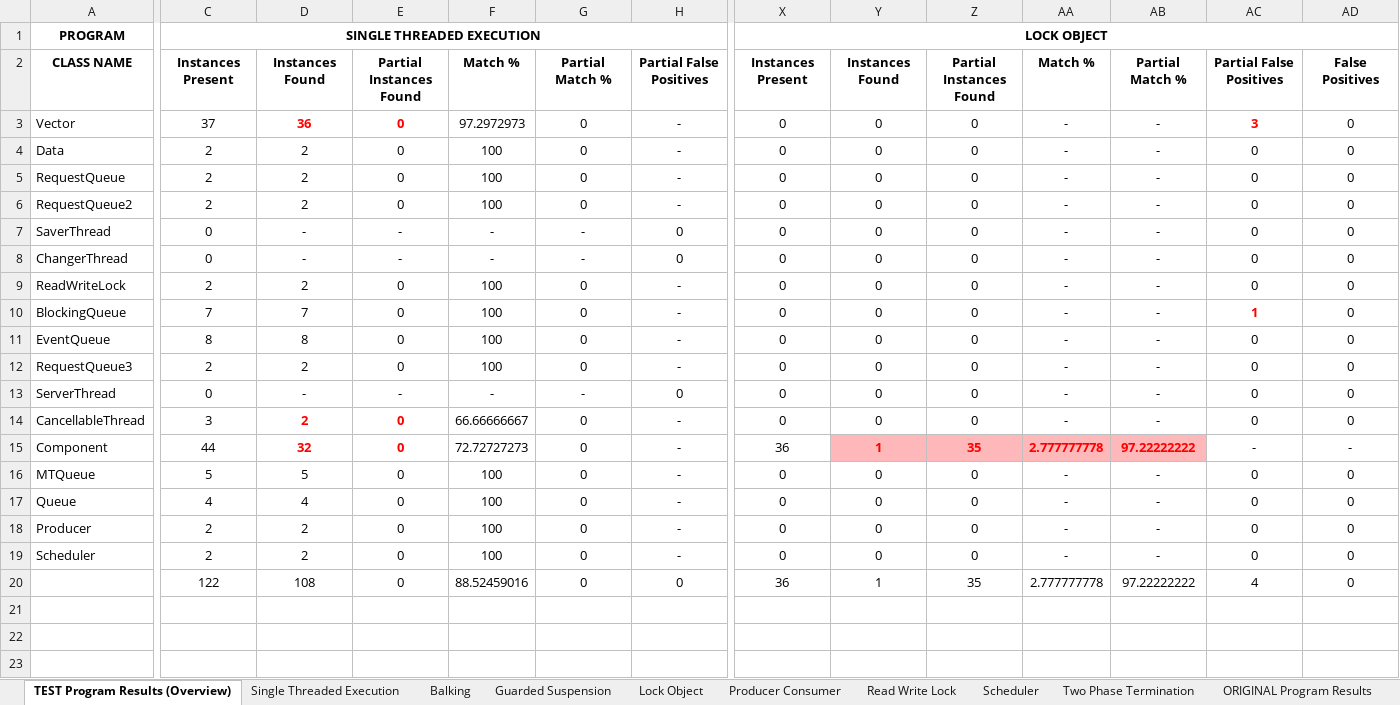
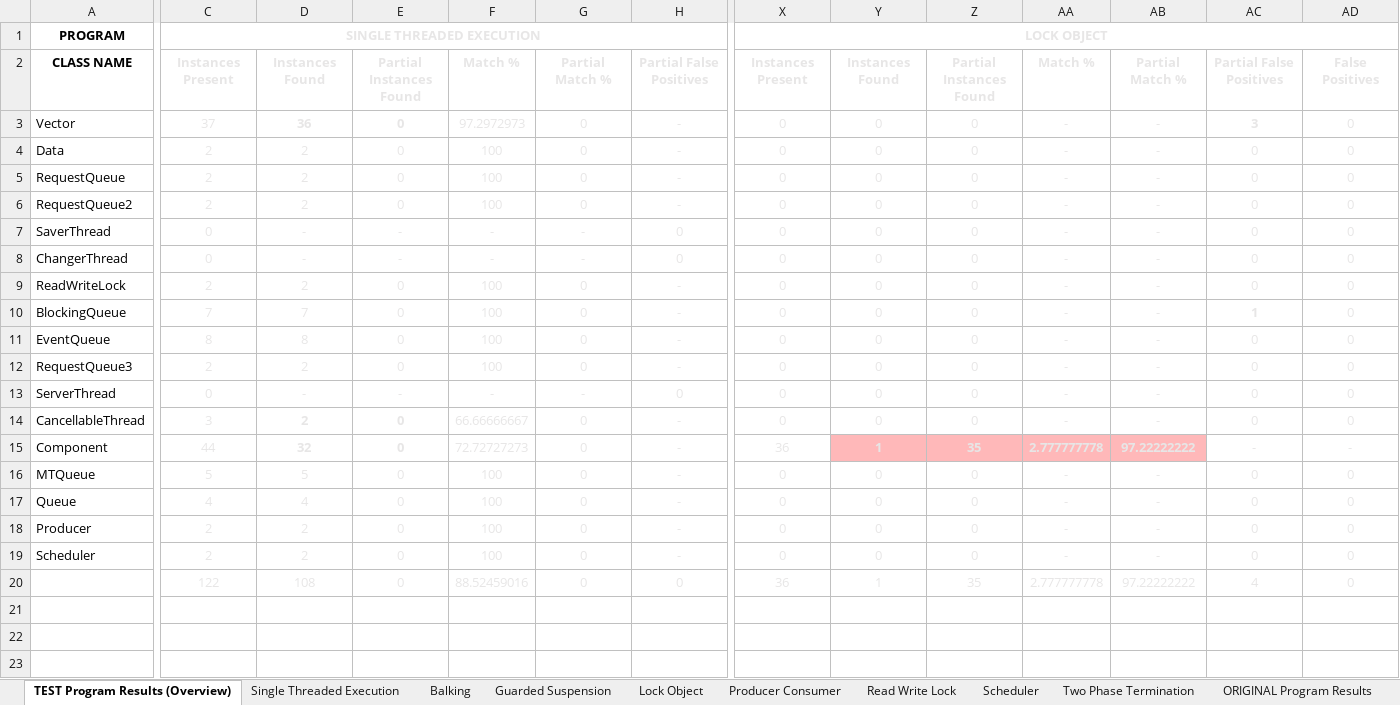
Before and after one commit to seer-lab/ConDesignPatterns, an Excel workbook: doc/results.xlsx, sheet TEST Program Results (Overview), drawn as a sheet; only a part is shown, gaps mark what is left out; values as stored, in another font and other column widths than the file's, no borders; the diff covers the shown part only; the diff names each change by its address in the sheet, - before the commit and + after, or states it on an @@ line.

Commit message:
Updating results file

```diff
--- a/doc/results.xlsx (sheet TEST Program Results (Overview))
+++ b/doc/results.xlsx (sheet TEST Program Results (Overview))
-C1 text colour: black
+C1 text colour: #E7E6E6
-X1 text colour: black
+X1 text colour: #E7E6E6
-C2:H2 text colour: black
+C2:H2 text colour: #E7E6E6
-X2:AD2 text colour: black
+X2:AD2 text colour: #E7E6E6
-C3 text colour: black
+C3 text colour: #E7E6E6
-D3:E3 text colour: #FF0000
+D3:E3 text colour: #E7E6E6
-F3:H3 text colour: black
+F3:H3 text colour: #E7E6E6
-X3:AB3 text colour: black
+X3:AB3 text colour: #E7E6E6
-AC3 text colour: #FF0000
+AC3 text colour: #E7E6E6
-AD3 text colour: black
+AD3 text colour: #E7E6E6
-C4:H13 text colour: black
+C4:H13 text colour: #E7E6E6
-X4:AD9 text colour: black
+X4:AD9 text colour: #E7E6E6
-X10:AB10 text colour: black
+X10:AB10 text colour: #E7E6E6
-AC10 text colour: #FF0000
+AC10 text colour: #E7E6E6
-AD10 text colour: black
+AD10 text colour: #E7E6E6
-X11:AD14 text colour: black
+X11:AD14 text colour: #E7E6E6
-C14:C15 text colour: black
+C14:C15 text colour: #E7E6E6
-D14:E15 text colour: #FF0000
+D14:E15 text colour: #E7E6E6
-F14:H15 text colour: black
+F14:H15 text colour: #E7E6E6
-X15 text colour: black
+X15 text colour: #E7E6E6
-Y15:AB15 text colour: #FF0000
+Y15:AB15 text colour: #E7E6E6
-AC15:AD15 text colour: black
+AC15:AD15 text colour: #E7E6E6
-C16:H20 text colour: black
+C16:H20 text colour: #E7E6E6
-X16:AD20 text colour: black
+X16:AD20 text colour: #E7E6E6
```
Also changed, not shown: cell formats elsewhere in this sheet, 2 other files.
